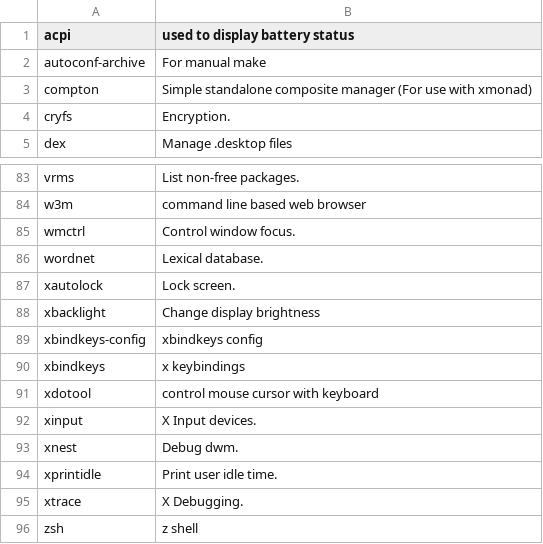
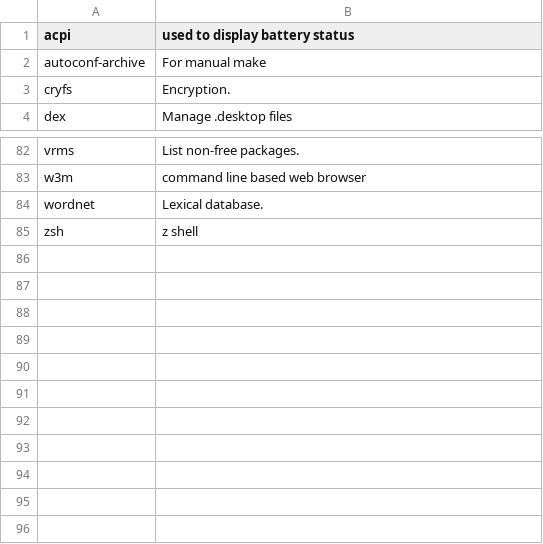
Before and after one commit to sam33r/dotfiles, a CSV file: packages.csv, drawn as a sheet; only a part is shown, gaps mark what is left out; the diff names each change by its address in the sheet, - before the commit and + after, or states it on an @@ line.

```diff
--- a/packages.csv
+++ b/packages.csv
-row 3: compton | Simple standalone composite manager (For use with xmonad)
-row 85: wmctrl | Control window focus.
-row 87: xautolock | Lock screen.
-row 88: xbacklight | Change display brightness
-row 89: xbindkeys-config | xbindkeys config
-row 90: xbindkeys | x keybindings
-row 91: xdotool | control mouse cursor with keyboard
-row 92: xinput | X Input devices.
-row 93: xnest | Debug dwm.
-row 94: xprintidle | Print user idle time.
-row 95: xtrace | X Debugging.
```
Also changed, not shown: 10 other files.
